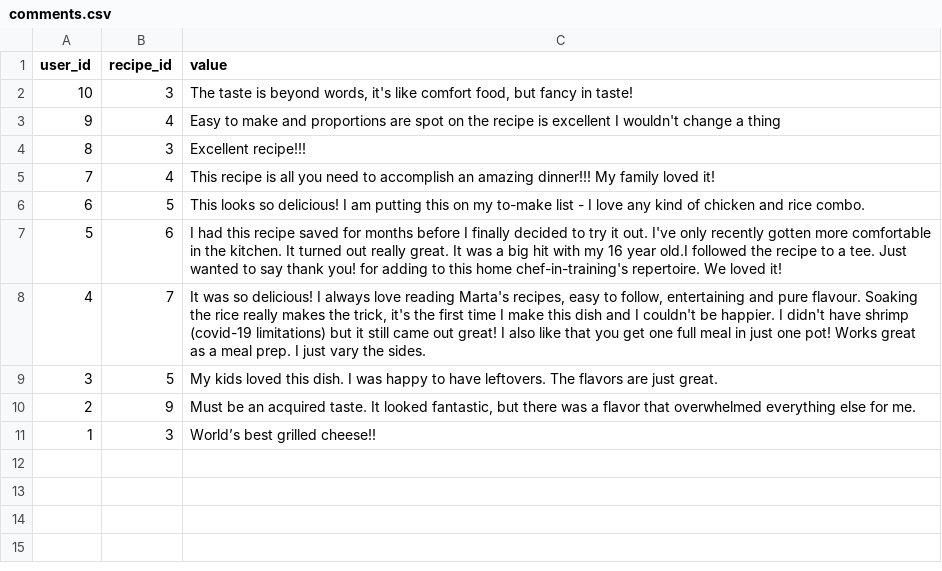
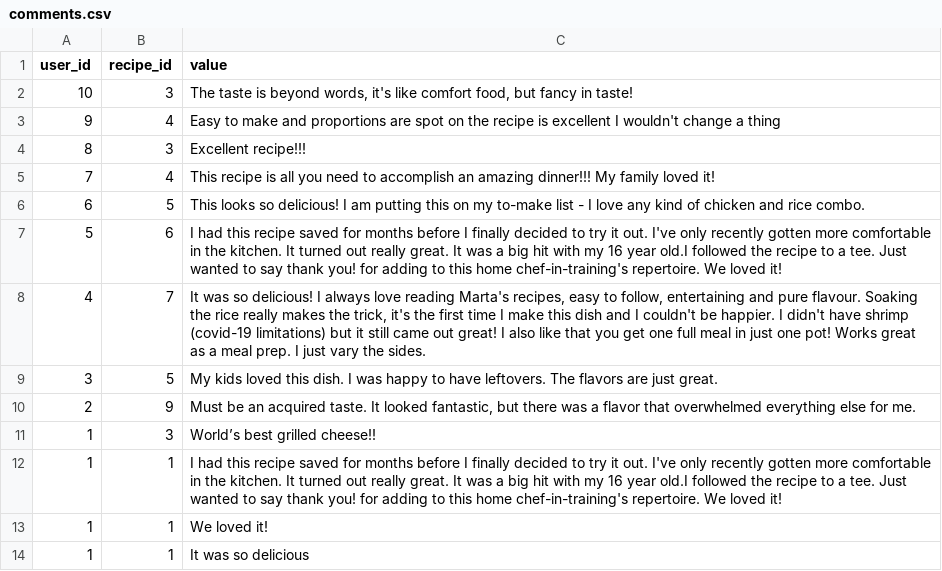
Before and after one commit to vickyruud/NutriRecipe, a CSV file: seed_data/comments.csv, drawn as a sheet.

Commit message:
comments linked to recipe-id

```diff
--- a/seed_data/comments.csv
+++ b/seed_data/comments.csv
@@ -11 +11,4 @@ user_id,recipe_id,value
 1,3,"World’s best grilled cheese!!"
+1,1,"I had this recipe saved for months before I finally decided to try it out. I've only recently gotten more comfortable in the kitchen. It turned out really great. It was a big hit with my 16 year old.I followed the recipe to a tee. Just wanted to say thank you! for adding to this home chef-in-training's repertoire. We loved it!"
+1,1,"We loved it!"
+1,1,"It was so delicious"
```
Also changed, not shown: 3 other files.
